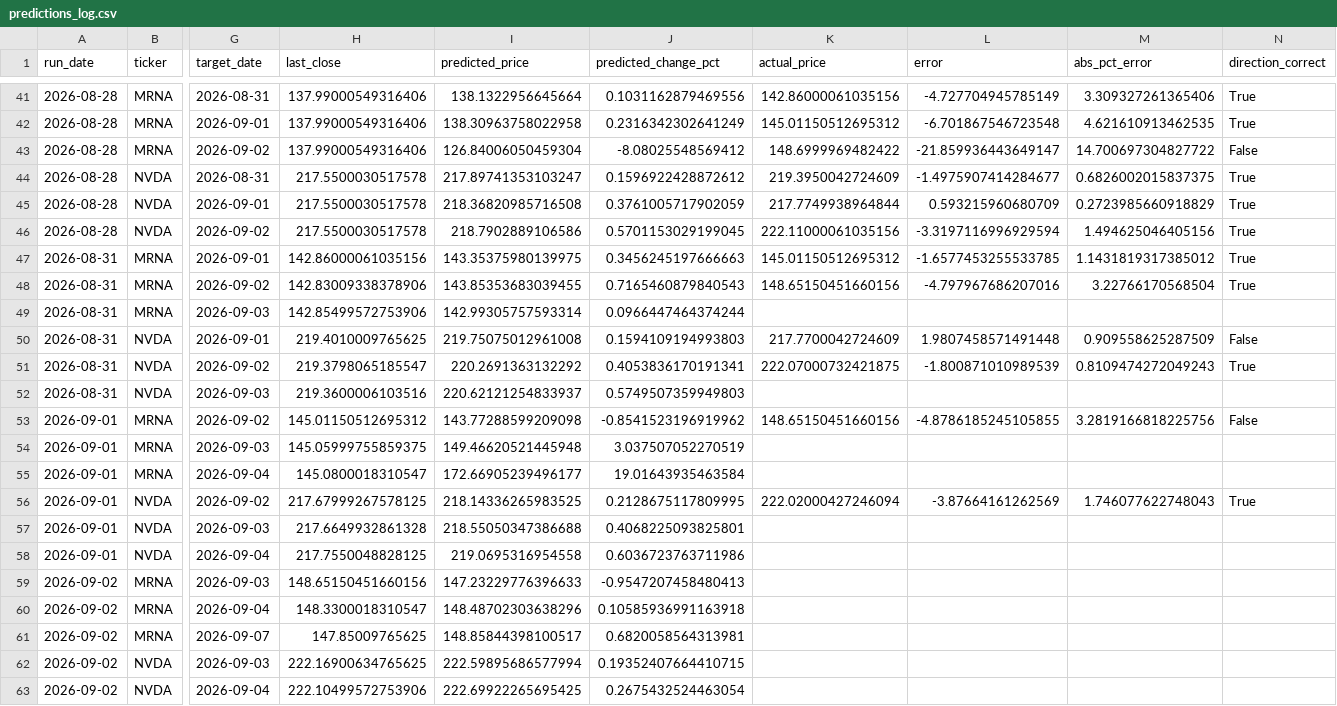
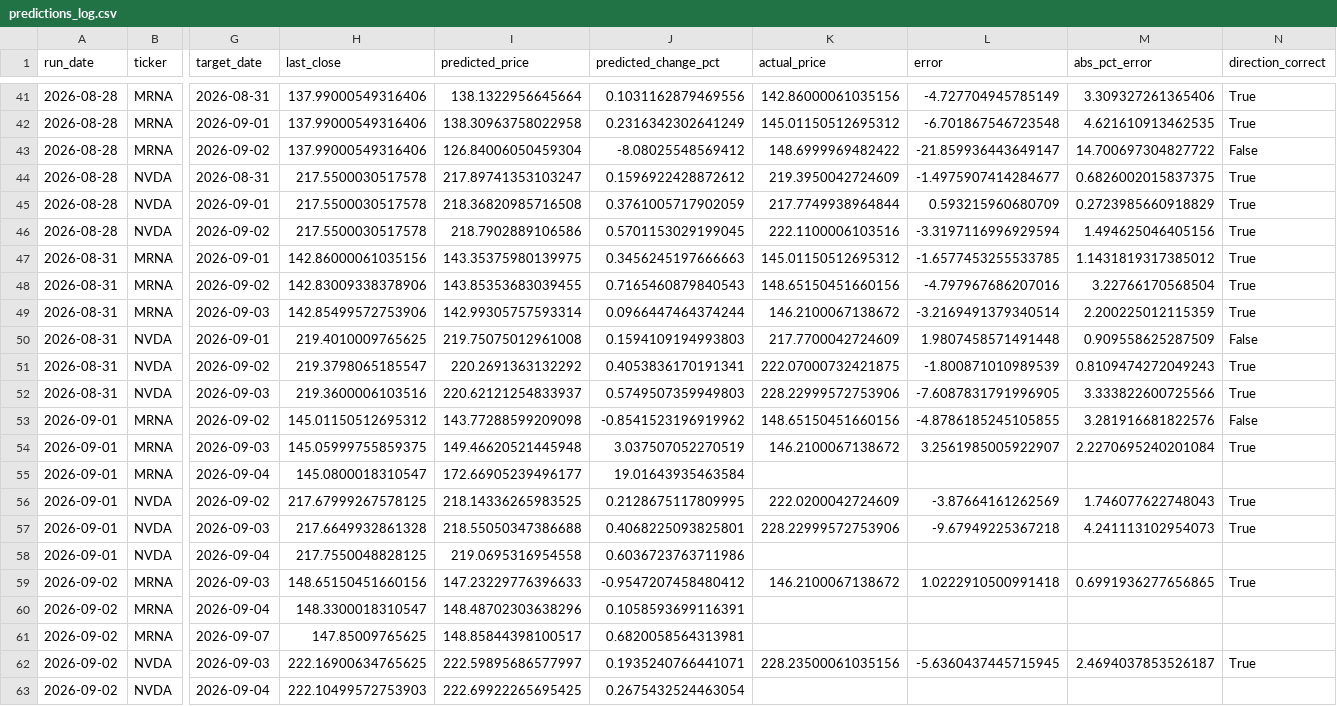
Before and after one commit to kandokmaithong8/stock-toolkit, a CSV file: predictions_log.csv, drawn as a sheet; only a part is shown, gaps mark what is left out; the diff covers the shown part only; the diff names each change by its address in the sheet, - before the commit and + after, or states it on an @@ line.

```diff
--- a/predictions_log.csv
+++ b/predictions_log.csv
-K46 (actual_price): 222.11000061035156
+K46 (actual_price): 222.1100006103516
-K49 (actual_price): (empty)
+K49 (actual_price): 146.2100067138672
-L49 (error): (empty)
+L49 (error): -3.2169491379340514
-M49 (abs_pct_error): (empty)
+M49 (abs_pct_error): 2.200225012115359
-N49 (direction_correct): (empty)
+N49 (direction_correct): True
-K52 (actual_price): (empty)
+K52 (actual_price): 228.22999572753906
-L52 (error): (empty)
+L52 (error): -7.6087831791996905
-M52 (abs_pct_error): (empty)
+M52 (abs_pct_error): 3.333822600725566
-N52 (direction_correct): (empty)
+N52 (direction_correct): True
-M53 (abs_pct_error): 3.2819166818225756
+M53 (abs_pct_error): 3.281916681822576
-K54 (actual_price): (empty)
+K54 (actual_price): 146.2100067138672
-L54 (error): (empty)
+L54 (error): 3.2561985005922907
-M54 (abs_pct_error): (empty)
+M54 (abs_pct_error): 2.2270695240201084
-N54 (direction_correct): (empty)
+N54 (direction_correct): True
-K56 (actual_price): 222.02000427246094
+K56 (actual_price): 222.0200042724609
-K57 (actual_price): (empty)
+K57 (actual_price): 228.22999572753906
-L57 (error): (empty)
+L57 (error): -9.67949225367218
-M57 (abs_pct_error): (empty)
+M57 (abs_pct_error): 4.241113102954073
-N57 (direction_correct): (empty)
+N57 (direction_correct): True
-J59 (predicted_change_pct): -0.9547207458480413
+J59 (predicted_change_pct): -0.9547207458480412
-K59 (actual_price): (empty)
+K59 (actual_price): 146.2100067138672
-L59 (error): (empty)
+L59 (error): 1.0222910500991418
-M59 (abs_pct_error): (empty)
+M59 (abs_pct_error): 0.6991936277656865
-N59 (direction_correct): (empty)
+N59 (direction_correct): True
-J60 (predicted_change_pct): 0.10585936991163918
+J60 (predicted_change_pct): 0.1058593699116391
-I62 (predicted_price): 222.59895686577994
+I62 (predicted_price): 222.59895686577997
-J62 (predicted_change_pct): 0.19352407664410715
+J62 (predicted_change_pct): 0.1935240766441071
-K62 (actual_price): (empty)
+K62 (actual_price): 228.23500061035156
-L62 (error): (empty)
+L62 (error): -5.6360437445715945
-M62 (abs_pct_error): (empty)
+M62 (abs_pct_error): 2.4694037853526187
-N62 (direction_correct): (empty)
+N62 (direction_correct): True
-H63 (last_close): 222.10499572753906
+H63 (last_close): 222.10499572753903
```
Also changed, not shown: 6 added rows and 1 edited cell elsewhere in this file.
